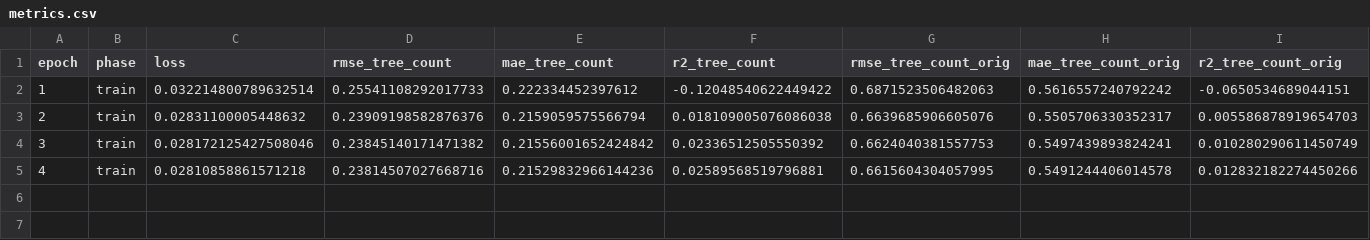
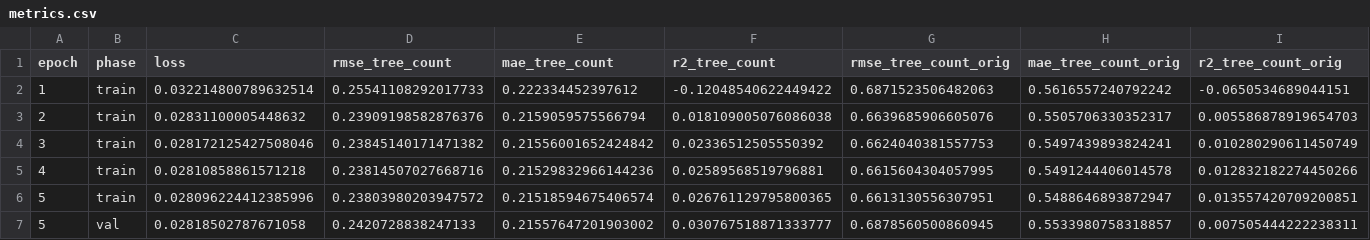
Before and after one commit to ammarlam10/biomass, a CSV file: artifacts/experiments/singletask_count_segformer_b3/seed_123/metrics.csv, drawn as a sheet; only a part is shown; rows hold the shown columns only; the diff names each change by its address in the sheet, - before the commit and + after, or states it on an @@ line.

```diff
--- a/artifacts/experiments/singletask_count_segformer_b3/seed_123/metrics.csv
+++ b/artifacts/experiments/singletask_count_segformer_b3/seed_123/metrics.csv
+row 6: 5 | train | 0.028096224412385996 | 0.23803980203947572 | 0.21518594675406574 | 0.026761129795800365 | 0.6613130556307951 | 0.5488646893872947 | 0.013557420709200851
+row 7: 5 | val | 0.02818502787671058 | 0.2420728838247133 | 0.21557647201903002 | 0.030767518871333777 | 0.6878560500860945 | 0.5533980758318857 | 0.007505444222238311
```
Also changed, not shown: 15 other files.
